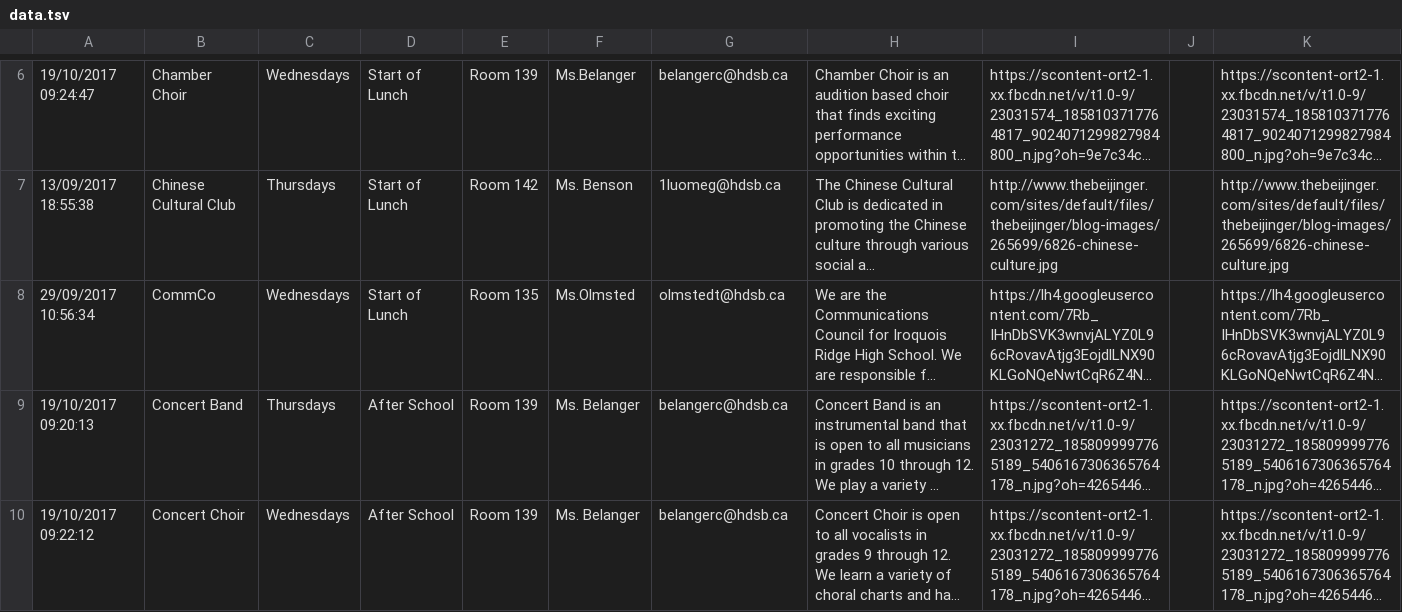
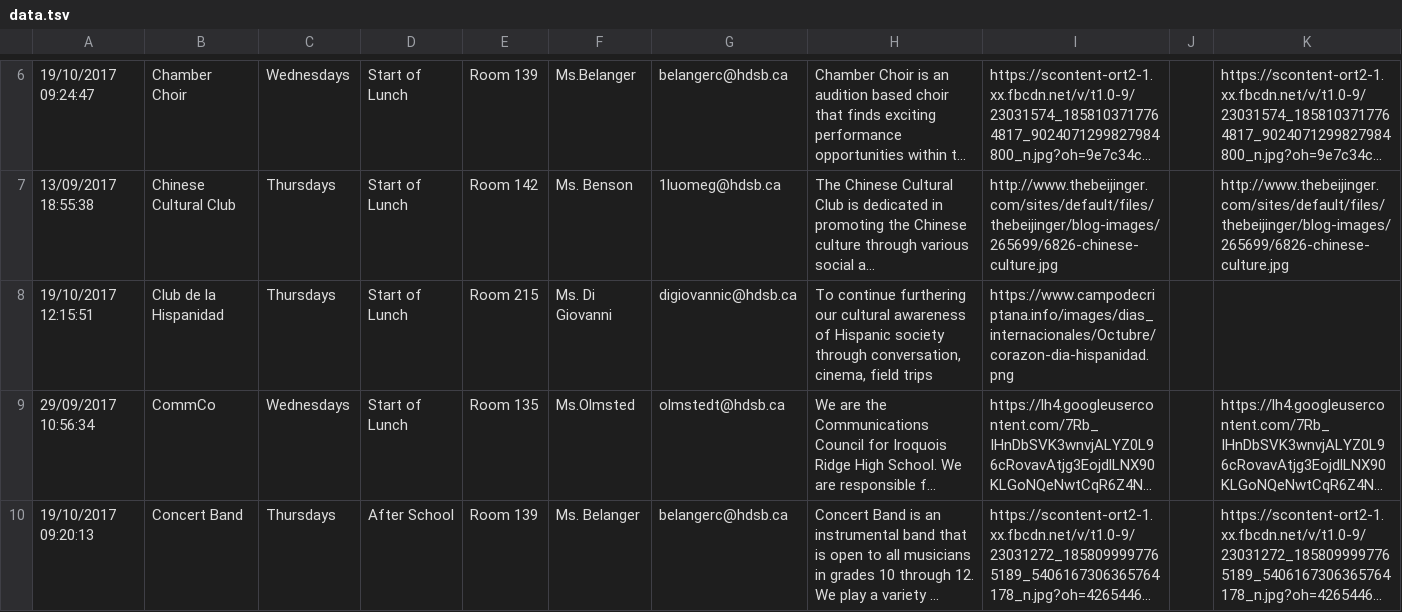
Before and after one commit to iroquoisridge/ridgeclubs, a TSV file: data.tsv, drawn as a sheet; only a part is shown, gaps mark what is left out; the shorter side is filled out with more unchanged rows; long unchanged cells end in …; the diff covers the shown part only; the diff names each change by its address in the sheet, - before the commit and + after, or states it on an @@ line.

```diff
--- a/data.tsv
+++ b/data.tsv
+row 8: 19/10/2017 12:15:51 | Club de la Hispanidad | Thursdays | Start of Lunch | Room 215 | Ms. Di Giovanni | digiovannic@hdsb.ca | To continue furthering our cultural awareness of Hispanic society through conversation, cinema, field trips | https://www.campodecriptana.info/images/dias_internacionales/Octubre/corazon-dia-hispanidad.png
```
Also changed, not shown: 2 added rows and 1 edited cell elsewhere in this file.
